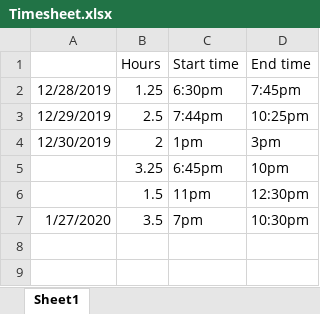
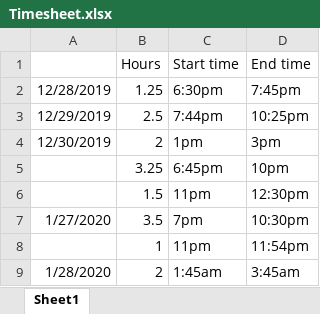
Before and after one commit to mahents97/personal-website, an Excel workbook: Timesheet.xlsx, sheet Sheet1, drawn as a sheet; values as stored, in another font and other column widths than the file's, no borders; the diff names each change by its address in the sheet, - before the commit and + after, or states it on an @@ line.

```diff
--- a/Timesheet.xlsx (sheet Sheet1)
+++ b/Timesheet.xlsx (sheet Sheet1)
+row 8:  | 1 | 11pm | 11:54pm
+row 9: 1/28/2020 | 2 | 1:45am | 3:45am
```
Also changed, not shown: 19 other files.
